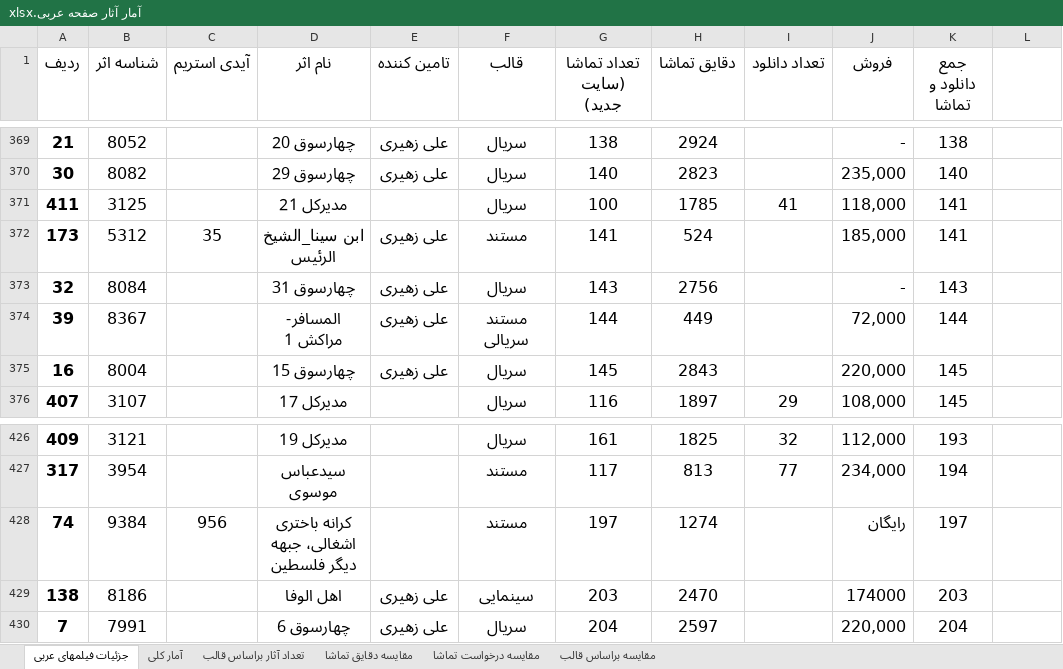
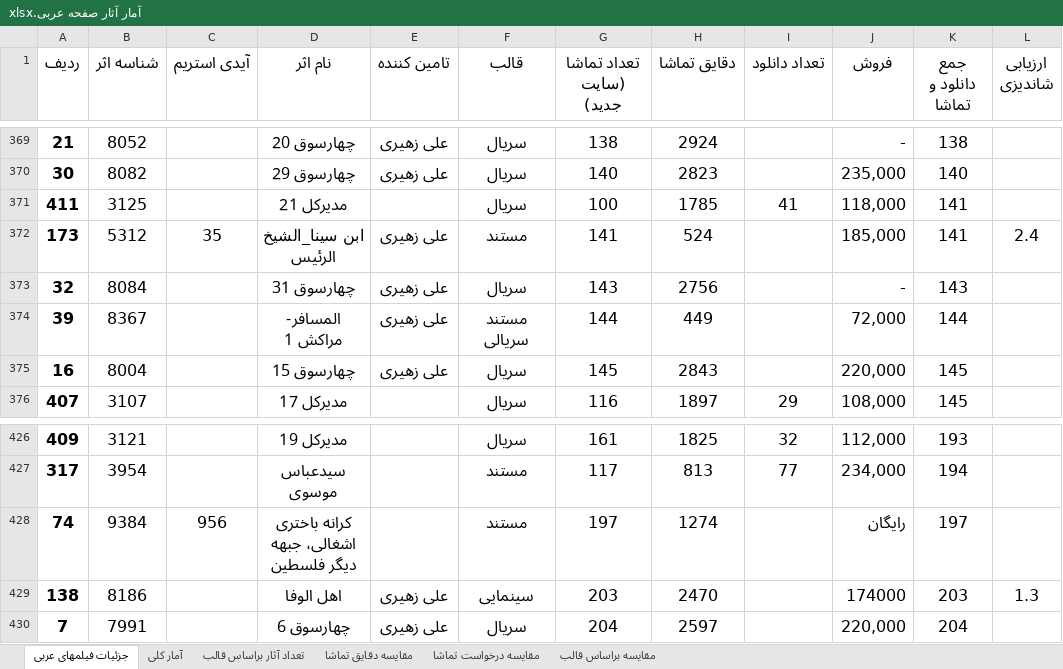
Before and after one commit to abolfazlkhosrojerdi/hello-world, an Excel workbook: آمار آثار صفحه عربی.xlsx, sheet جزئیات فیلمهای عربی, drawn as a sheet; only a part is shown, gaps mark what is left out; values as stored, in another font and other column widths than the file's, no borders; charts and pictures and table styles not drawn; the diff covers the shown part only; the diff names each change by its address in the sheet, - before the commit and + after, or states it on an @@ line.

```diff
--- a/آمار آثار صفحه عربی.xlsx (sheet جزئیات فیلمهای عربی)
+++ b/آمار آثار صفحه عربی.xlsx (sheet جزئیات فیلمهای عربی)
-L1: (empty)
+L1: ارزیابی شاندیزی
-L372 (ارزیابی شاندیزی): (empty)
+L372 (ارزیابی شاندیزی): 2.4
-L429 (ارزیابی شاندیزی): (empty)
+L429 (ارزیابی شاندیزی): 1.3
```
Also changed, not shown: 14 edited cells elsewhere in this sheet.
